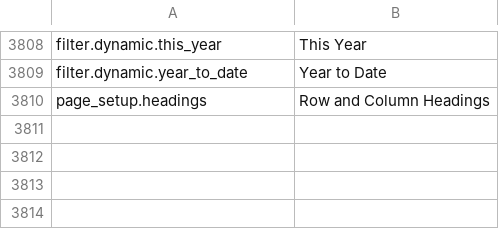
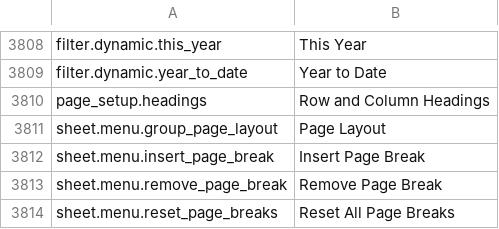
Before and after one commit to jade-rs/jade-office, a TSV file: crates/jade-gpui-app/i18n/en.tsv, drawn as a sheet; only a part is shown, gaps mark what is left out; the diff names each change by its address in the sheet, - before the commit and + after, or states it on an @@ line.

```diff
--- a/crates/jade-gpui-app/i18n/en.tsv
+++ b/crates/jade-gpui-app/i18n/en.tsv
+row 3811: sheet.menu.group_page_layout | Page Layout
+row 3812: sheet.menu.insert_page_break | Insert Page Break
+row 3813: sheet.menu.remove_page_break | Remove Page Break
+row 3814: sheet.menu.reset_page_breaks | Reset All Page Breaks
```
Also changed, not shown: crates/jade-gpui-app/i18n/ja.tsv, 6 other files.
